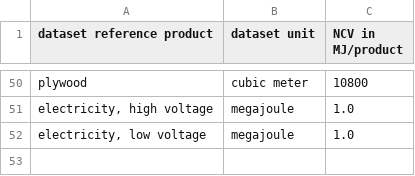
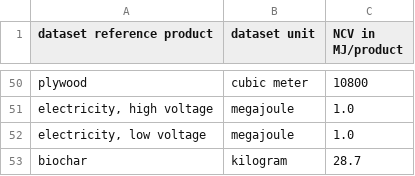
Before and after one commit to dbantje/internalizer, a CSV file: internalizer/data/NCVs.csv, drawn as a sheet; only a part is shown, gaps mark what is left out; the diff names each change by its address in the sheet, - before the commit and + after, or states it on an @@ line.

```diff
--- a/internalizer/data/NCVs.csv
+++ b/internalizer/data/NCVs.csv
+row 53: biochar | kilogram | 28.7
```
Also changed, not shown: internalizer/data/mappings/pe2se.csv.
